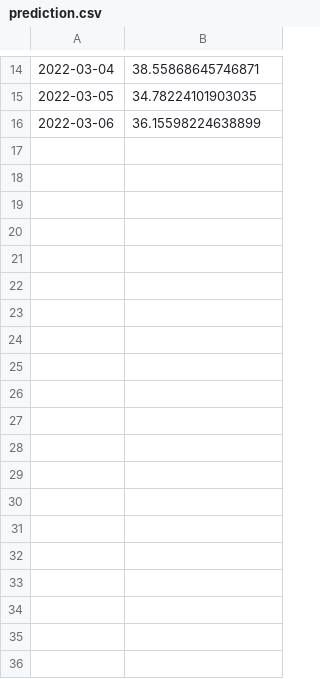
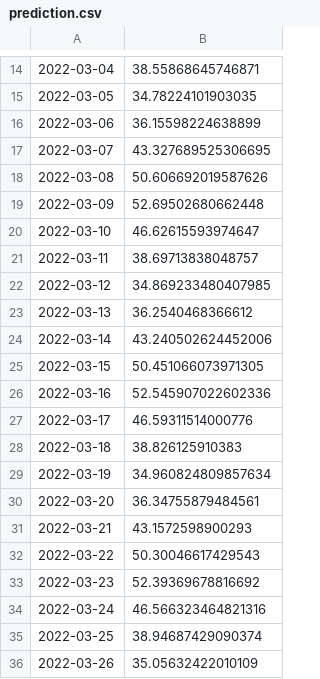
Before and after one commit to desardi131/api_proyect, a CSV file: src/static/data/prediction.csv, drawn as a sheet; only a part is shown, gaps mark what is left out; the diff covers the shown part only.

```diff
--- a/src/static/data/prediction.csv
+++ b/src/static/data/prediction.csv
@@ -16 +16,21 @@
 2022-03-06,36.15598224638899
+2022-03-07,43.327689525306695
+2022-03-08,50.606692019587626
+2022-03-09,52.69502680662448
+2022-03-10,46.62615593974647
+2022-03-11,38.69713838048757
+2022-03-12,34.869233480407985
+2022-03-13,36.2540468366612
+2022-03-14,43.240502624452006
+2022-03-15,50.451066073971305
+2022-03-16,52.545907022602336
+2022-03-17,46.59311514000776
+2022-03-18,38.826125910383
+2022-03-19,34.960824809857634
+2022-03-20,36.34755879484561
+2022-03-21,43.1572598900293
+2022-03-22,50.30046617429543
+2022-03-23,52.39369678816692
+2022-03-24,46.566323464821316
+2022-03-25,38.94687429090374
+2022-03-26,35.05632422010109
```
Also changed, not shown: 25 added rows elsewhere in this file, 2 other files.
